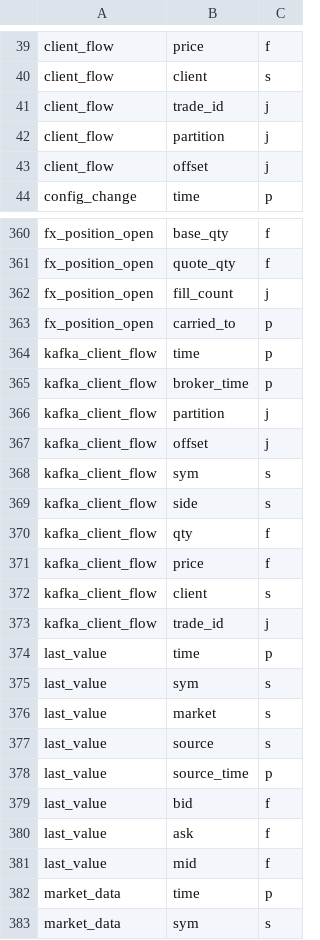
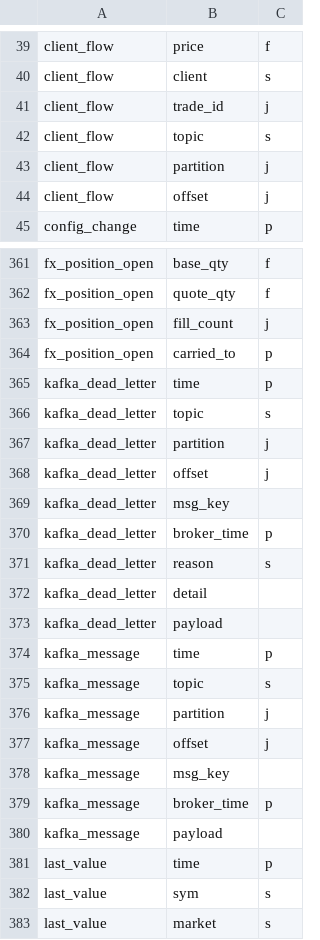
Before and after one commit to kwojdalski/uqf, a CSV file: docs/reference/surfaces/current/table_columns.csv, drawn as a sheet; only a part is shown, gaps mark what is left out; the shorter side is filled out with more unchanged rows.

```diff
--- a/docs/reference/surfaces/current/table_columns.csv
+++ b/docs/reference/surfaces/current/table_columns.csv
@@ -41,2 +41,3 @@
 "client_flow","trade_id","j"
+"client_flow","topic","s"
 "client_flow","partition","j"
@@ -363,12 +364,18 @@
 "fx_position_open","carried_to","p"
-"kafka_client_flow","time","p"
-"kafka_client_flow","broker_time","p"
-"kafka_client_flow","partition","j"
-"kafka_client_flow","offset","j"
-"kafka_client_flow","sym","s"
-"kafka_client_flow","side","s"
-"kafka_client_flow","qty","f"
-"kafka_client_flow","price","f"
-"kafka_client_flow","client","s"
-"kafka_client_flow","trade_id","j"
+"kafka_dead_letter","time","p"
+"kafka_dead_letter","topic","s"
+"kafka_dead_letter","partition","j"
+"kafka_dead_letter","offset","j"
+"kafka_dead_letter","msg_key"," "
+"kafka_dead_letter","broker_time","p"
+"kafka_dead_letter","reason","s"
+"kafka_dead_letter","detail"," "
+"kafka_dead_letter","payload"," "
+"kafka_message","time","p"
+"kafka_message","topic","s"
+"kafka_message","partition","j"
+"kafka_message","offset","j"
+"kafka_message","msg_key"," "
+"kafka_message","broker_time","p"
+"kafka_message","payload"," "
 "last_value","time","p"
```
Also changed, not shown: docs/reference/surfaces/current/functions.csv, docs/reference/surfaces/current/processes.csv, 29 other files.
